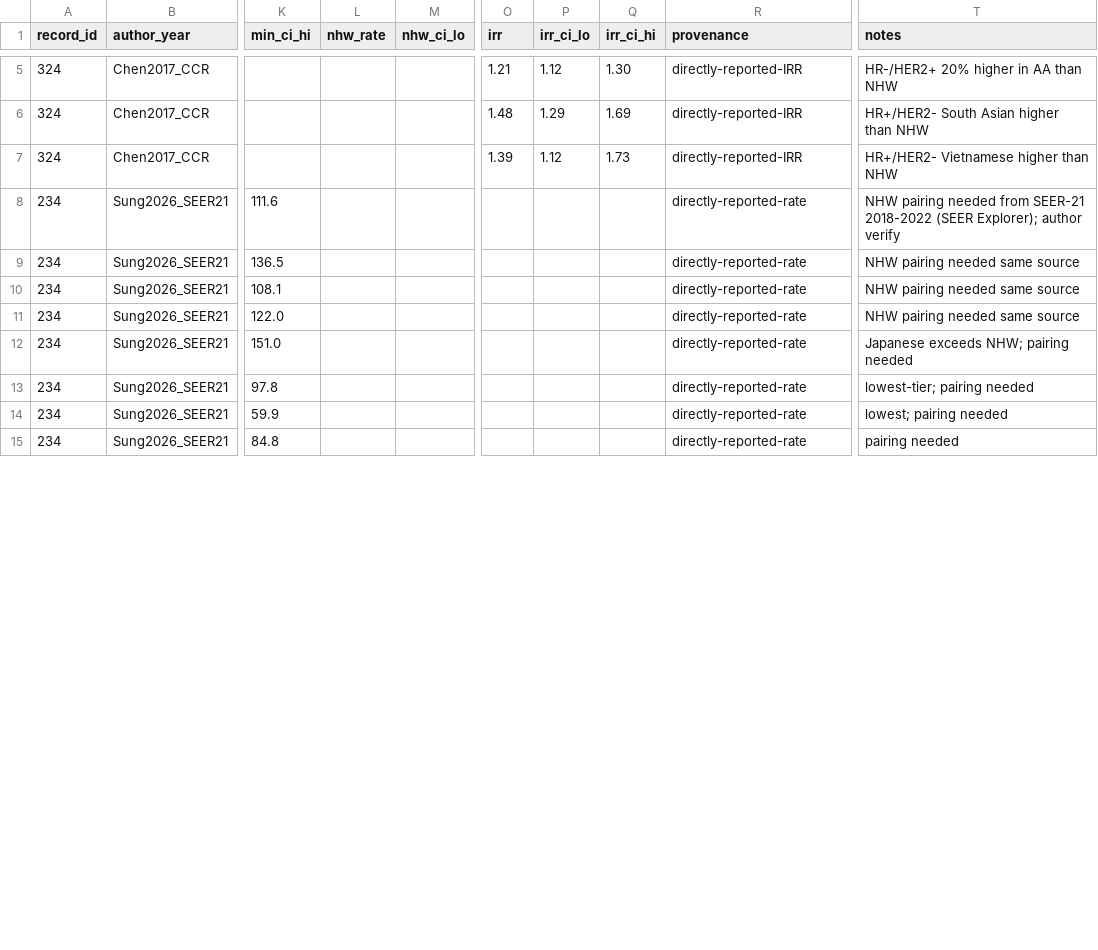
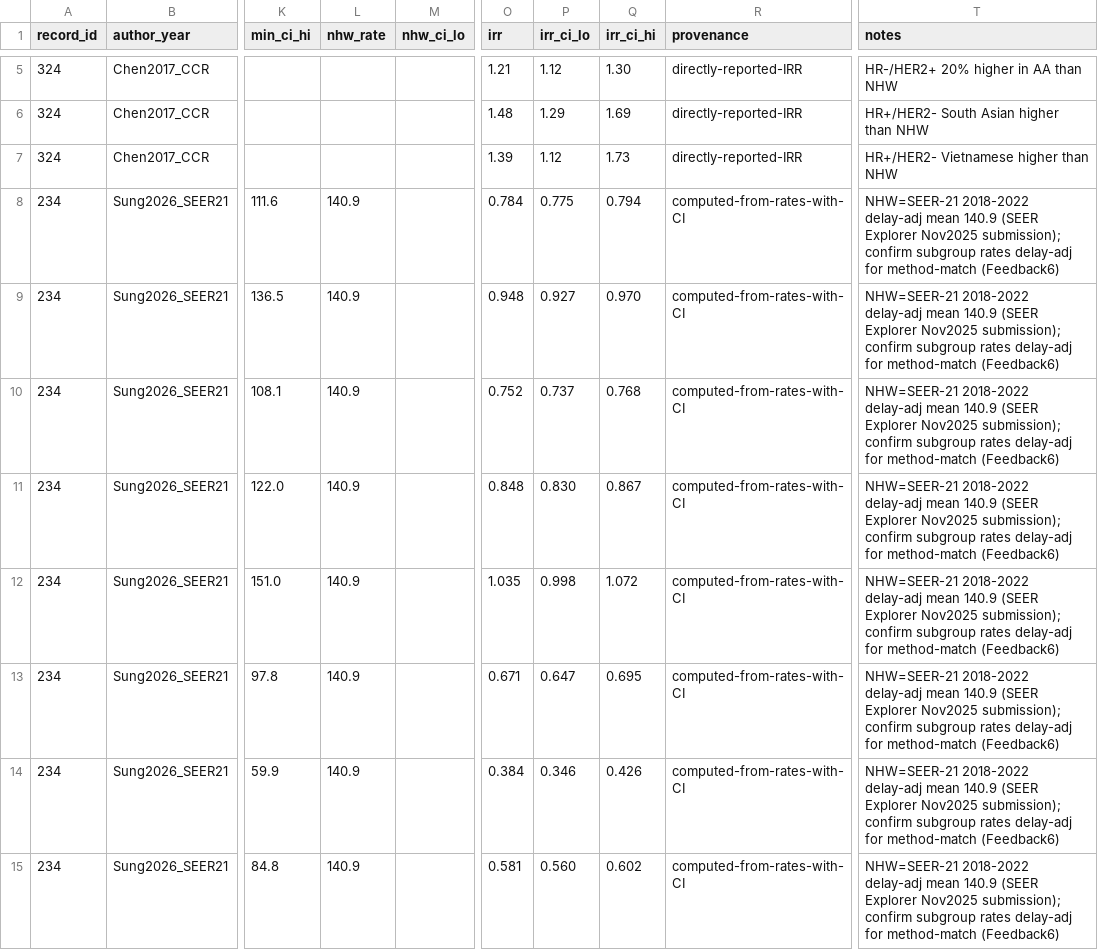
Before and after one commit to p16791918-lab/Meta, a CSV file: meta_agents/search_v2/breast_extraction.csv, drawn as a sheet; only a part is shown, gaps mark what is left out; the diff covers the shown part only; the diff names each change by its address in the sheet, - before the commit and + after, or states it on an @@ line.

```diff
--- a/meta_agents/search_v2/breast_extraction.csv
+++ b/meta_agents/search_v2/breast_extraction.csv
-L8:L15 (nhw_rate): (empty)
+L8:L15 (nhw_rate): 140.9
-O8 (irr): (empty)
+O8 (irr): 0.784
-P8 (irr_ci_lo): (empty)
+P8 (irr_ci_lo): 0.775
-Q8 (irr_ci_hi): (empty)
+Q8 (irr_ci_hi): 0.794
-R8:R15 (provenance): directly-reported-rate
+R8:R15 (provenance): computed-from-rates-with-CI
-T8 (notes): NHW pairing needed from SEER-21 2018-2022 (SEER Explorer); author verify
+T8 (notes): NHW=SEER-21 2018-2022 delay-adj mean 140.9 (SEER Explorer Nov2025 submission); confirm subgroup rates delay-adj for method-match (Feedback6)
-O9 (irr): (empty)
+O9 (irr): 0.948
-P9 (irr_ci_lo): (empty)
+P9 (irr_ci_lo): 0.927
-Q9 (irr_ci_hi): (empty)
+Q9 (irr_ci_hi): 0.970
-T9:T11 (notes): NHW pairing needed same source
+T9:T11 (notes): NHW=SEER-21 2018-2022 delay-adj mean 140.9 (SEER Explorer Nov2025 submission); confirm subgroup rates delay-adj for method-match (Feedback6)
-O10 (irr): (empty)
+O10 (irr): 0.752
-P10 (irr_ci_lo): (empty)
+P10 (irr_ci_lo): 0.737
-Q10 (irr_ci_hi): (empty)
+Q10 (irr_ci_hi): 0.768
-O11 (irr): (empty)
+O11 (irr): 0.848
-P11 (irr_ci_lo): (empty)
+P11 (irr_ci_lo): 0.830
-Q11 (irr_ci_hi): (empty)
+Q11 (irr_ci_hi): 0.867
-O12 (irr): (empty)
+O12 (irr): 1.035
-P12 (irr_ci_lo): (empty)
+P12 (irr_ci_lo): 0.998
-Q12 (irr_ci_hi): (empty)
+Q12 (irr_ci_hi): 1.072
-T12 (notes): Japanese exceeds NHW; pairing needed
+T12 (notes): NHW=SEER-21 2018-2022 delay-adj mean 140.9 (SEER Explorer Nov2025 submission); confirm subgroup rates delay-adj for method-match (Feedback6)
-O13 (irr): (empty)
+O13 (irr): 0.671
-P13 (irr_ci_lo): (empty)
+P13 (irr_ci_lo): 0.647
-Q13 (irr_ci_hi): (empty)
+Q13 (irr_ci_hi): 0.695
-T13 (notes): lowest-tier; pairing needed
+T13 (notes): NHW=SEER-21 2018-2022 delay-adj mean 140.9 (SEER Explorer Nov2025 submission); confirm subgroup rates delay-adj for method-match (Feedback6)
-O14 (irr): (empty)
+O14 (irr): 0.384
-P14 (irr_ci_lo): (empty)
+P14 (irr_ci_lo): 0.346
-Q14 (irr_ci_hi): (empty)
+Q14 (irr_ci_hi): 0.426
-T14 (notes): lowest; pairing needed
+T14 (notes): NHW=SEER-21 2018-2022 delay-adj mean 140.9 (SEER Explorer Nov2025 submission); confirm subgroup rates delay-adj for method-match (Feedback6)
-O15 (irr): (empty)
+O15 (irr): 0.581
-P15 (irr_ci_lo): (empty)
+P15 (irr_ci_lo): 0.560
-Q15 (irr_ci_hi): (empty)
+Q15 (irr_ci_hi): 0.602
-T15 (notes): pairing needed
+T15 (notes): NHW=SEER-21 2018-2022 delay-adj mean 140.9 (SEER Explorer Nov2025 submission); confirm subgroup rates delay-adj for method-match (Feedback6)
```
Also changed, not shown: 18 edited cells elsewhere in this file, 1 other file.
